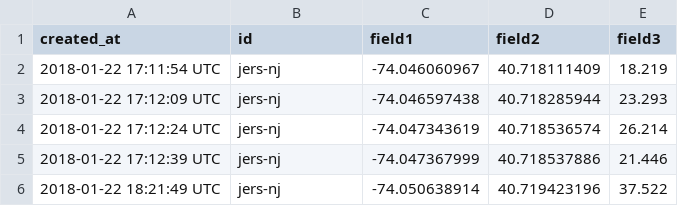
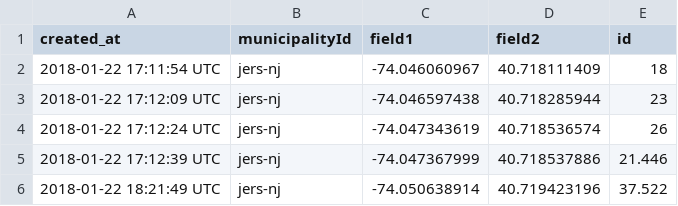
Before and after one commit to cpenalosa/staeGPS, a CSV file: test-data.csv, drawn as a sheet; only a part is shown.

Commit message:
Update test-data.csv

```diff
--- a/test-data.csv
+++ b/test-data.csv
@@ -1,5 +1,5 @@
-created_at,id,field1,field2,field3
-2018-01-22 17:11:54 UTC,"jers-nj",-74.046060967,40.718111409,18.219
-2018-01-22 17:12:09 UTC,"jers-nj",-74.046597438,40.718285944,23.293
-2018-01-22 17:12:24 UTC,"jers-nj",-74.047343619,40.718536574,26.214
+created_at,municipalityId,field1,field2,id
+2018-01-22 17:11:54 UTC,"jers-nj",-74.046060967,40.718111409,18
+2018-01-22 17:12:09 UTC,"jers-nj",-74.046597438,40.718285944,23
+2018-01-22 17:12:24 UTC,"jers-nj",-74.047343619,40.718536574,26
 2018-01-22 17:12:39 UTC,"jers-nj",-74.047367999,40.718537886,21.446
```
